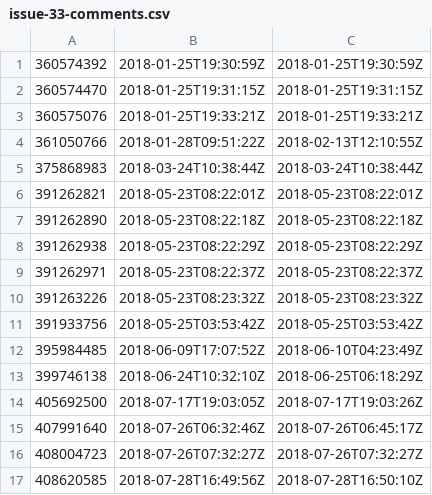
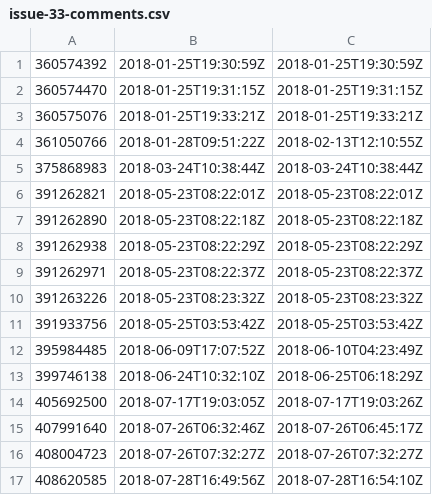
Before and after one commit to solomonxie/issues_blog, a CSV file: solomonxie/solomonxie.github.io/issue-33-comments.csv, drawn as a sheet.

```diff
--- a/solomonxie/solomonxie.github.io/issue-33-comments.csv
+++ b/solomonxie/solomonxie.github.io/issue-33-comments.csv
@@ -16,2 +16,2 @@
 408004723,2018-07-26T07:32:27Z,2018-07-26T07:32:27Z
-408620585,2018-07-28T16:49:56Z,2018-07-28T16:50:10Z
+408620585,2018-07-28T16:49:56Z,2018-07-28T16:54:10Z
```
Also changed, not shown: solomonxie/solomonxie.github.io/last_issues_list.csv, 1 other file.
